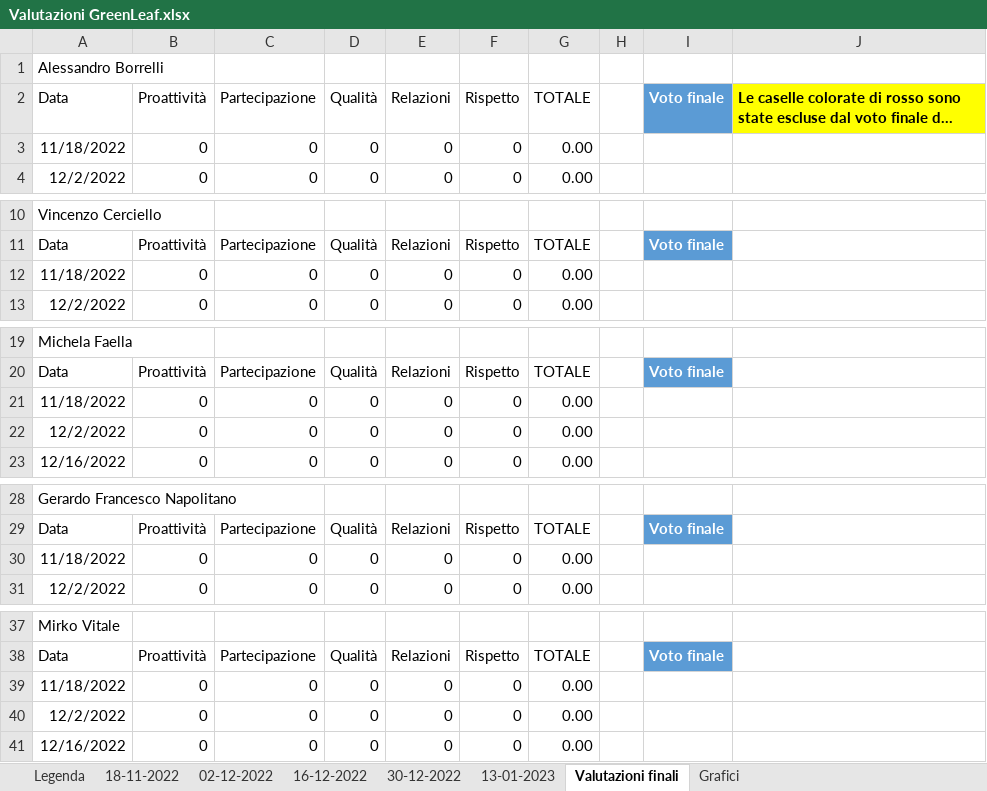
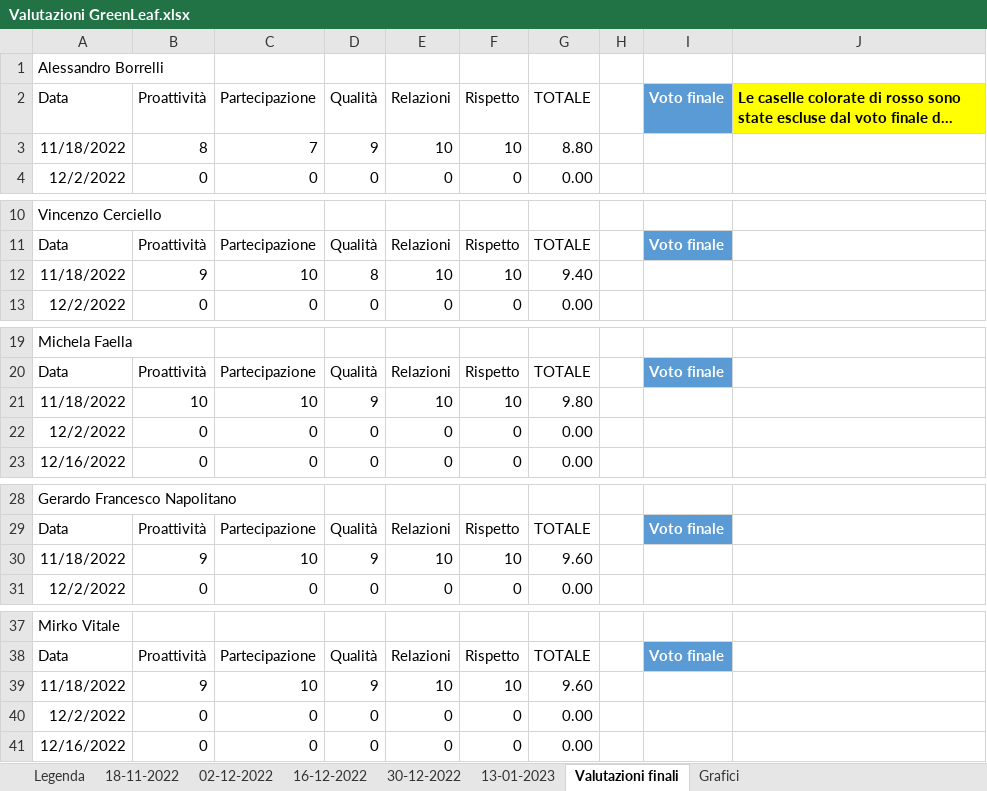
Before and after one commit to AnttGiam/Green-Leaf, an Excel workbook: Documenti/Valutazioni/Valutazioni GreenLeaf.xlsx, sheet Valutazioni finali, drawn as a sheet; only a part is shown, gaps mark what is left out; long unchanged cells end in …; values as stored, in another font and other column widths than the file's, no borders; table styles not drawn; removed rows and columns are numbered as before the commit, all else as after; the diff names each change by its address in the sheet, - before the commit and + after, or states it on an @@ line.

Commit message:
Inserimento Valutazioni Settimana 18/11/22
Co-Authored-By: Raffaele Squillante <75779944+Mr-Rafo@users.noreply.github.com>
Co-Authored-By: Antonio Giametta <58905671+AnttGiam@users.noreply.github.com>

```diff
--- a/Documenti/Valutazioni/Valutazioni GreenLeaf.xlsx (sheet Valutazioni finali)
+++ b/Documenti/Valutazioni/Valutazioni GreenLeaf.xlsx (sheet Valutazioni finali)
-row 3: 11/18/2022 | 0 | 0 | 0 | 0 | 0 | 0.00
+row 3: 11/18/2022 | 8 | 7 | 9 | 10 | 10 | 8.80
-row 12: 11/18/2022 | 0 | 0 | 0 | 0 | 0 | 0.00
+row 12: 11/18/2022 | 9 | 10 | 8 | 10 | 10 | 9.40
-row 21: 11/18/2022 | 0 | 0 | 0 | 0 | 0 | 0.00
+row 21: 11/18/2022 | 10 | 10 | 9 | 10 | 10 | 9.80
-row 30: 11/18/2022 | 0 | 0 | 0 | 0 | 0 | 0.00
+row 30: 11/18/2022 | 9 | 10 | 9 | 10 | 10 | 9.60
-row 39: 11/18/2022 | 0 | 0 | 0 | 0 | 0 | 0.00
+row 39: 11/18/2022 | 9 | 10 | 9 | 10 | 10 | 9.60
```
Also changed, not shown: sheet 18-11-2022, formulas that keep their value, charts or pictures.
